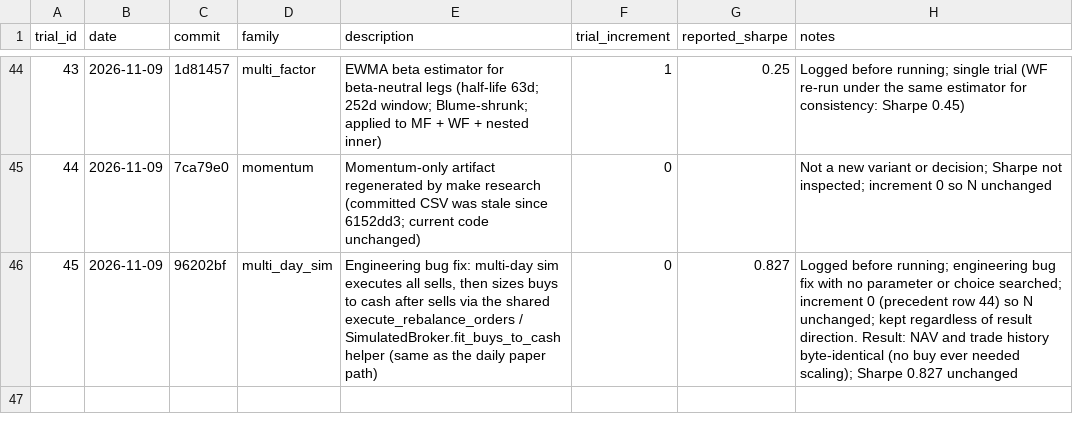
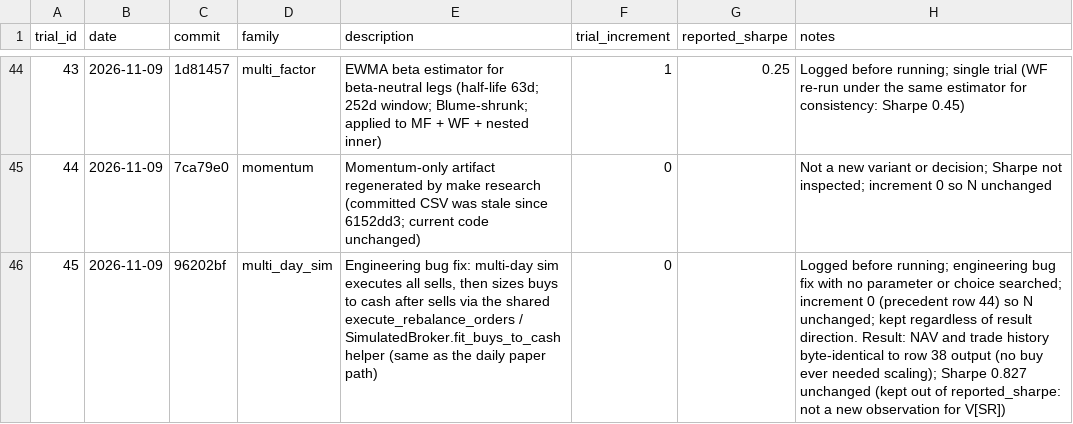
Before and after one commit to leochunghang-maker/multi-factor-ml-trading-strategy, a CSV file: research/trial_log.csv, drawn as a sheet; only a part is shown, gaps mark what is left out.

Commit message:
Trial log: keep increment-0 rows out of V[SR]
09216987 put Sharpe 0.827 in reported_sharpe on row 45 (increment 0).
That value re-observes row 38's identical series, so it added a duplicate
to the pooled and multi_day_sim Sharpe variance (pooled count 32 -> 33)
and broke the trials.pooled_count doc metric. An increment-0 row is not
a new observation, so:

- load_trial_log now rejects reported_sharpe on increment-0 rows.
- research/README.md says to record a re-observed value in notes.
- Row 45 moves the 0.827 into notes; reported_sharpe is empty again.

Rule follows from the log's definition, not from the numbers: N, V[SR],
every DSR and all doc metrics are back to the pre-row-45 values.

```diff
--- a/research/trial_log.csv
+++ b/research/trial_log.csv
@@ -45,2 +45,2 @@ trial_id,date,commit,family,description,trial_increment,reported_sharpe,notes
 44,2026-11-09,7ca79e0,momentum,Momentum-only artifact regenerated by make research (committed CSV was stale since 6152dd3; current code unchanged),0,,Not a new variant or decision; Sharpe not inspected; increment 0 so N unchanged
-45,2026-11-09,96202bf,multi_day_sim,"Engineering bug fix: multi-day sim executes all sells, then sizes buys to cash after sells via the shared execute_rebalance_orders / SimulatedBroker.fit_buys_to_cash helper (same as the daily paper path)",0,0.827,Logged before running; engineering bug fix with no parameter or choice searched; increment 0 (precedent row 44) so N unchanged; kept regardless of result direction. Result: NAV and trade history byte-identical (no buy ever needed scaling); Sharpe 0.827 unchanged
+45,2026-11-09,96202bf,multi_day_sim,"Engineering bug fix: multi-day sim executes all sells, then sizes buys to cash after sells via the shared execute_rebalance_orders / SimulatedBroker.fit_buys_to_cash helper (same as the daily paper path)",0,,Logged before running; engineering bug fix with no parameter or choice searched; increment 0 (precedent row 44) so N unchanged; kept regardless of result direction. Result: NAV and trade history byte-identical to row 38 output (no buy ever needed scaling); Sharpe 0.827 unchanged (kept out of reported_sharpe: not a new observation for V[SR])
```
Also changed, not shown: 3 other files.
